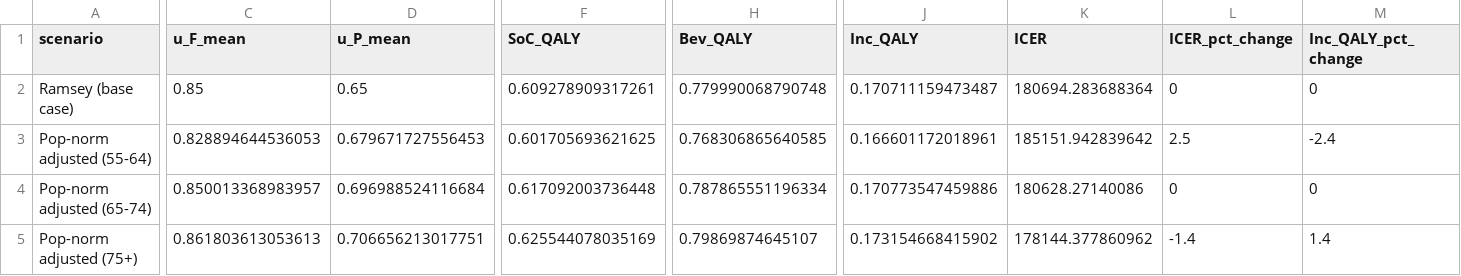
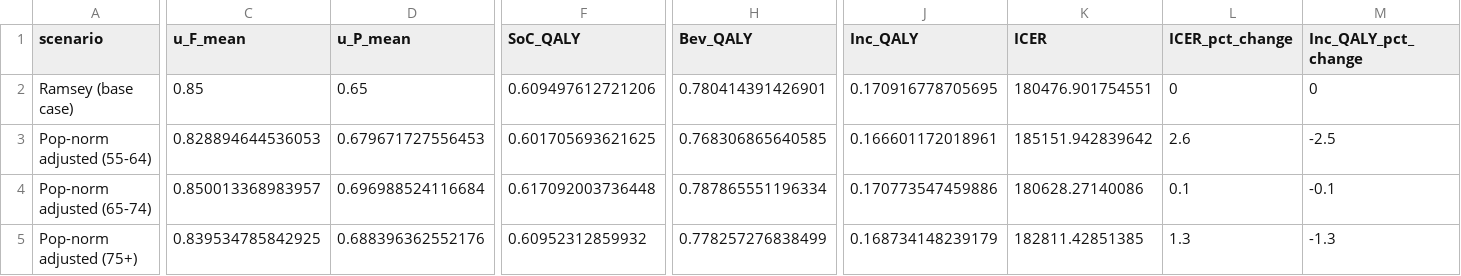
Before and after one commit to JonathanBriody/COLOSSUS_Model_Reviewer_Changes, a CSV file: output/Age_Band_PSA_Sensitivity_Summary_Ireland.csv, drawn as a sheet; only a part is shown, gaps mark what is left out; the diff names each change by its address in the sheet, - before the commit and + after, or states it on an @@ line.

Commit message:
Sensitivity analysis on mortality

```diff
--- a/output/Age_Band_PSA_Sensitivity_Summary_Ireland.csv
+++ b/output/Age_Band_PSA_Sensitivity_Summary_Ireland.csv
-F2 (SoC_QALY): 0.609278909317261
+F2 (SoC_QALY): 0.609497612721206
-H2 (Bev_QALY): 0.779990068790748
+H2 (Bev_QALY): 0.780414391426901
-J2 (Inc_QALY): 0.170711159473487
+J2 (Inc_QALY): 0.170916778705695
-K2 (ICER): 180694.283688364
+K2 (ICER): 180476.901754551
-L3 (ICER_pct_change): 2.5
+L3 (ICER_pct_change): 2.6
-M3 (Inc_QALY_pct_change): -2.4
+M3 (Inc_QALY_pct_change): -2.5
-L4 (ICER_pct_change): 0
+L4 (ICER_pct_change): 0.1
-M4 (Inc_QALY_pct_change): 0
+M4 (Inc_QALY_pct_change): -0.1
-C5 (u_F_mean): 0.861803613053613
+C5 (u_F_mean): 0.839534785842925
-D5 (u_P_mean): 0.706656213017751
+D5 (u_P_mean): 0.688396362552176
-F5 (SoC_QALY): 0.625544078035169
+F5 (SoC_QALY): 0.60952312859932
-H5 (Bev_QALY): 0.79869874645107
+H5 (Bev_QALY): 0.778257276838499
-J5 (Inc_QALY): 0.173154668415902
+J5 (Inc_QALY): 0.168734148239179
-K5 (ICER): 178144.377860962
+K5 (ICER): 182811.42851385
-L5 (ICER_pct_change): -1.4
+L5 (ICER_pct_change): 1.3
-M5 (Inc_QALY_pct_change): 1.4
+M5 (Inc_QALY_pct_change): -1.3
```
Also changed, not shown: output/Age_Band_PSA_Sensitivity_Summary_Germany.csv, output/Probabilistic_ICER_For_Germany_age_band_75plus.csv, 35 other files.
